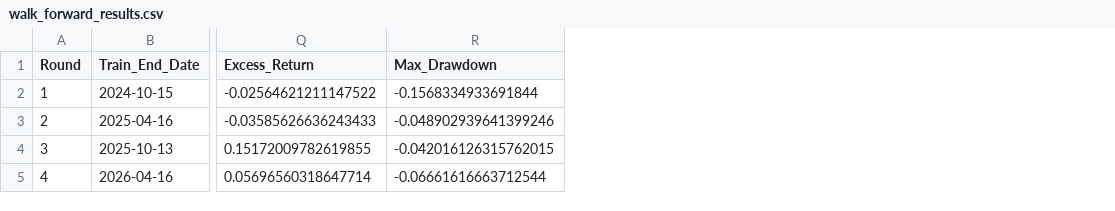
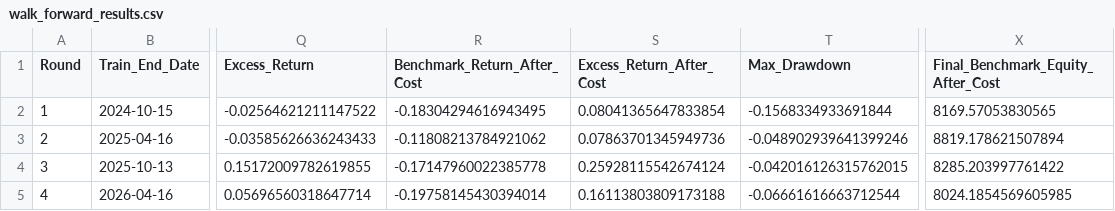
Before and after one commit to Ashutoshkumarpandey27/ai-financial-intelligence, a CSV file: reports/walk_forward_results.csv, drawn as a sheet; only a part is shown, gaps mark what is left out; the diff names each change by its address in the sheet, - before the commit and + after, or states it on an @@ line.

```diff
--- a/reports/walk_forward_results.csv
+++ b/reports/walk_forward_results.csv
+column R (Benchmark_Return_After_Cost), rows 2-5: -0.18304294616943495 | -0.11808213784921062 | -0.17147960022385778 | -0.19758145430394014
+column S (Excess_Return_After_Cost), rows 2-5: 0.08041365647833854 | 0.07863701345949736 | 0.25928115542674124 | 0.16113803809173188
+column X, rows 1-5: Final_Benchmark_Equity_After_Cost | 8169.57053830565 | 8819.178621507894 | 8285.203997761422 | 8024.1854569605985
```
Also changed, not shown: reports/baseline_comparison_results.csv, reports/baseline_comparison_summary.csv, 7 other files.
